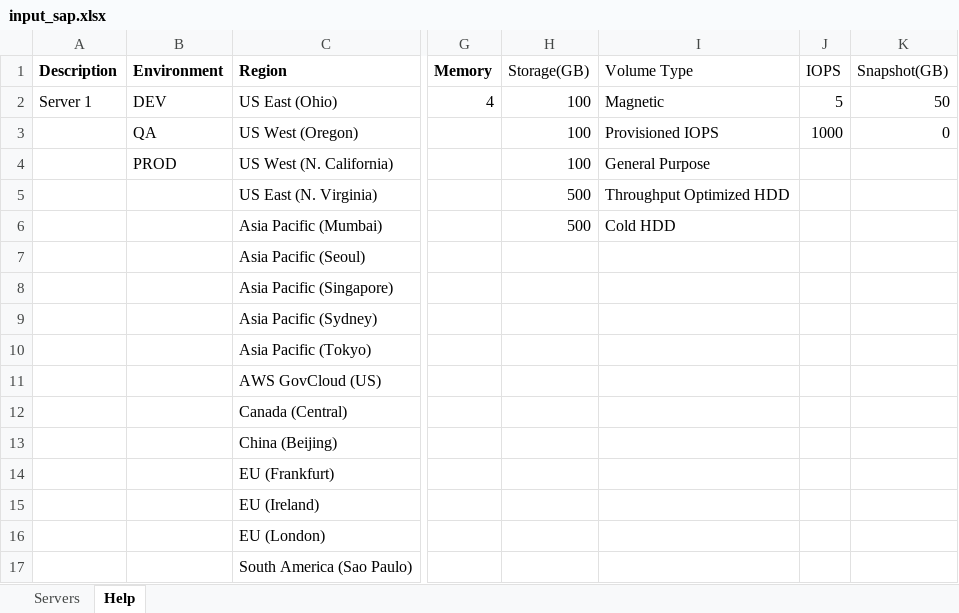
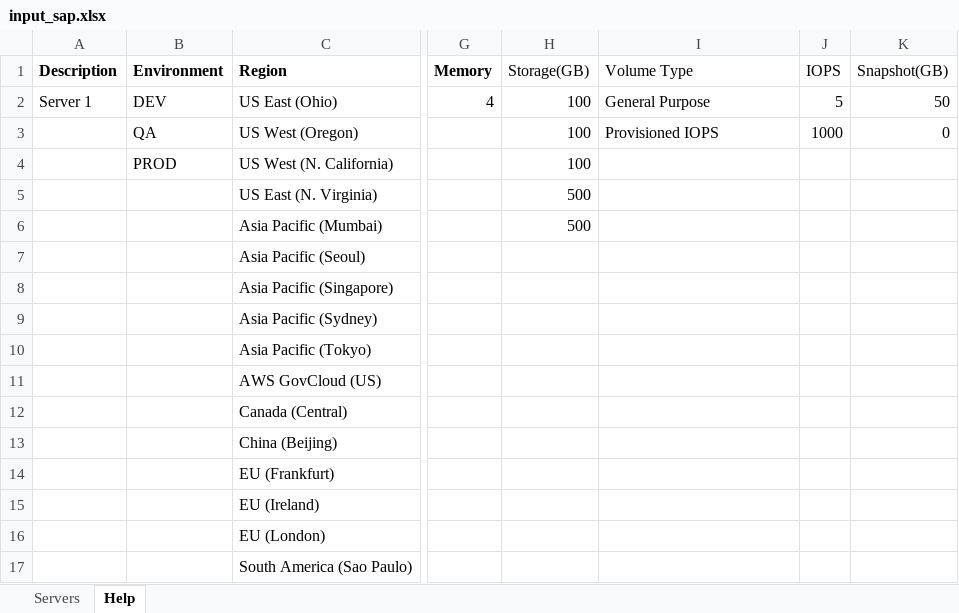
Before and after one commit to mravanini/ProposalCalculator, an Excel workbook: input_sap.xlsx, sheet Help, drawn as a sheet; only a part is shown, gaps mark what is left out; values as stored, in another font and other column widths than the file's, no borders; table styles not drawn; the diff names each change by its address in the sheet, - before the commit and + after, or states it on an @@ line.

Commit message:
Removing invalid storage types
Removing invalid storage types for SAP workloads

```diff
--- a/input_sap.xlsx (sheet Help)
+++ b/input_sap.xlsx (sheet Help)
-I2 (Volume Type): Magnetic
+I2 (Volume Type): General Purpose
-I4 (Volume Type): General Purpose
+I4 (Volume Type): (empty)
-I5 (Volume Type): Throughput Optimized HDD
+I5 (Volume Type): (empty)
-I6 (Volume Type): Cold HDD
+I6 (Volume Type): (empty)
```
